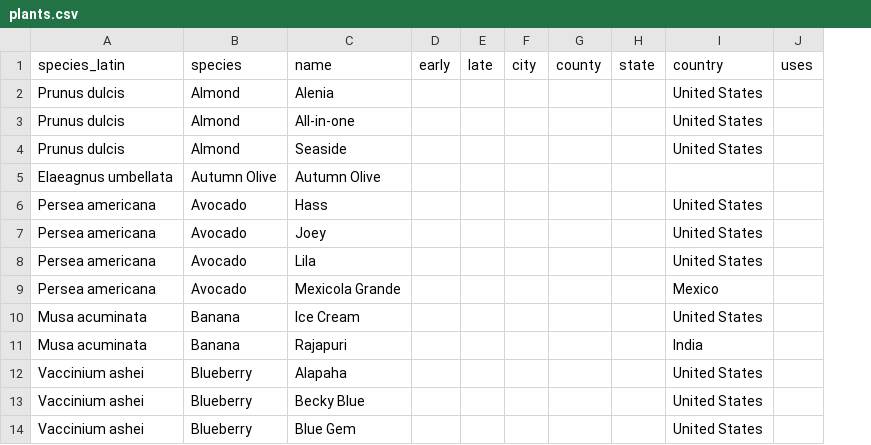
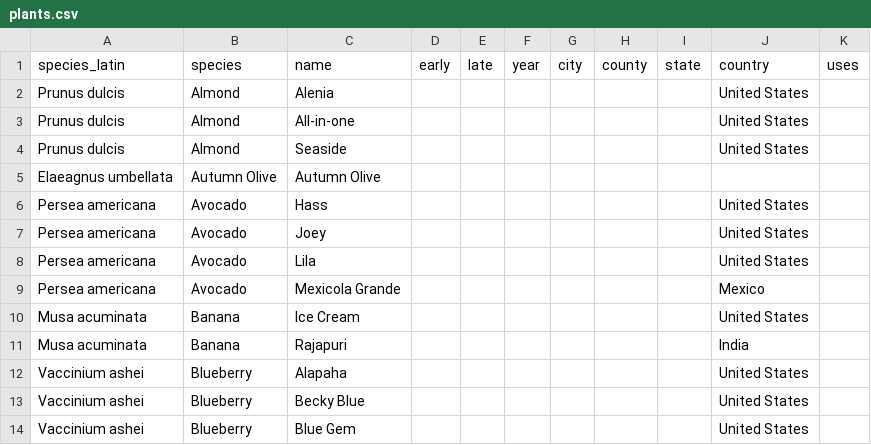
Before and after one commit to macornwell/openfruit.io, a CSV file: plants.csv, drawn as a sheet; only a part is shown; the diff names each change by its address in the sheet, - before the commit and + after, or states it on an @@ line.

```diff
--- a/plants.csv
+++ b/plants.csv
+column F (year), empty
```
Also changed, not shown: 1 other file.
